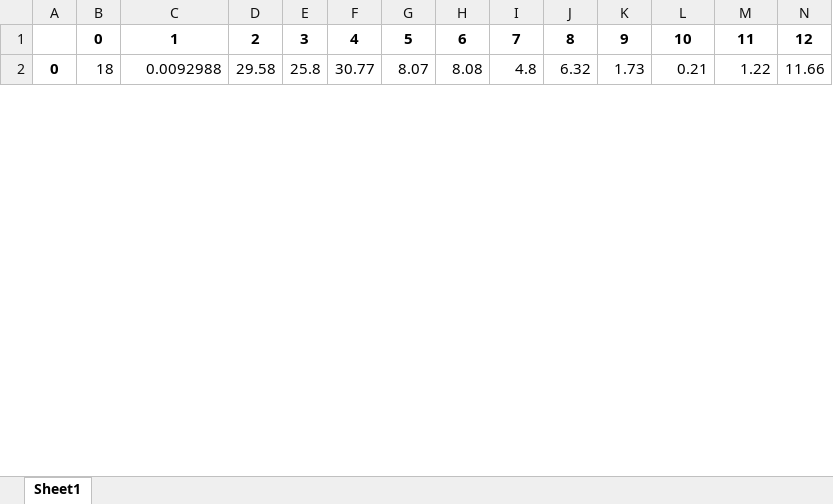
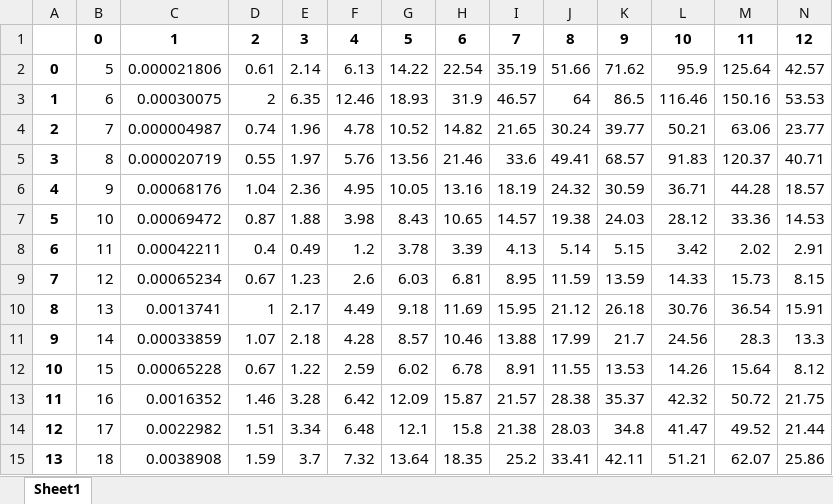
Before and after one commit to gdquintero/LOVO, an Excel workbook: output/accuracy_cubic.xlsx, sheet Sheet1, drawn as a sheet; only a part is shown; values as stored, in another font and other column widths than the file's, no borders; addresses are those after the commit; the diff covers the shown part only; the diff names each change by its address in the sheet, - before the commit and + after, or states it on an @@ line.

```diff
--- a/output/accuracy_cubic.xlsx (sheet Sheet1)
+++ b/output/accuracy_cubic.xlsx (sheet Sheet1)
+row 2: 0 | 5 | 0.000021806 | 0.61 | 2.14 | 6.13 | 14.22 | 22.54 | 35.19 | 51.66 | 71.62 | 95.9 | 125.64 | 42.57
+row 3: 1 | 6 | 0.00030075 | 2 | 6.35 | 12.46 | 18.93 | 31.9 | 46.57 | 64 | 86.5 | 116.46 | 150.16 | 53.53
+row 4: 2 | 7 | 0.000004987 | 0.74 | 1.96 | 4.78 | 10.52 | 14.82 | 21.65 | 30.24 | 39.77 | 50.21 | 63.06 | 23.77
+row 5: 3 | 8 | 0.000020719 | 0.55 | 1.97 | 5.76 | 13.56 | 21.46 | 33.6 | 49.41 | 68.57 | 91.83 | 120.37 | 40.71
+row 6: 4 | 9 | 0.00068176 | 1.04 | 2.36 | 4.95 | 10.05 | 13.16 | 18.19 | 24.32 | 30.59 | 36.71 | 44.28 | 18.57
+row 7: 5 | 10 | 0.00069472 | 0.87 | 1.88 | 3.98 | 8.43 | 10.65 | 14.57 | 19.38 | 24.03 | 28.12 | 33.36 | 14.53
+row 8: 6 | 11 | 0.00042211 | 0.4 | 0.49 | 1.2 | 3.78 | 3.39 | 4.13 | 5.14 | 5.15 | 3.42 | 2.02 | 2.91
+row 9: 7 | 12 | 0.00065234 | 0.67 | 1.23 | 2.6 | 6.03 | 6.81 | 8.95 | 11.59 | 13.59 | 14.33 | 15.73 | 8.15
+row 10: 8 | 13 | 0.0013741 | 1 | 2.17 | 4.49 | 9.18 | 11.69 | 15.95 | 21.12 | 26.18 | 30.76 | 36.54 | 15.91
+row 11: 9 | 14 | 0.00033859 | 1.07 | 2.18 | 4.28 | 8.57 | 10.46 | 13.88 | 17.99 | 21.7 | 24.56 | 28.3 | 13.3
+row 12: 10 | 15 | 0.00065228 | 0.67 | 1.22 | 2.59 | 6.02 | 6.78 | 8.91 | 11.55 | 13.53 | 14.26 | 15.64 | 8.12
+row 13: 11 | 16 | 0.0016352 | 1.46 | 3.28 | 6.42 | 12.09 | 15.87 | 21.57 | 28.38 | 35.37 | 42.32 | 50.72 | 21.75
+row 14: 12 | 17 | 0.0022982 | 1.51 | 3.34 | 6.48 | 12.1 | 15.8 | 21.38 | 28.03 | 34.8 | 41.47 | 49.52 | 21.44
@@ column A renumbered from row 15 down @@
-C15: 0.0092988
+C15: 0.0038908
-D15: 29.58
+D15: 1.59
-E15: 25.8
+E15: 3.7
-F15: 30.77
+F15: 7.32
-G15: 8.07
+G15: 13.64
-H15: 8.08
+H15: 18.35
-I15: 4.8
+I15: 25.2
-J15: 6.32
+J15: 33.41
-K15: 1.73
+K15: 42.11
-L15: 0.21
+L15: 51.21
-M15: 1.22
+M15: 62.07
-N15: 11.66
+N15: 25.86
```
Also changed, not shown: 144 edited cells elsewhere in this sheet, output/accuracy_logistic.xlsx, 36 other files.
